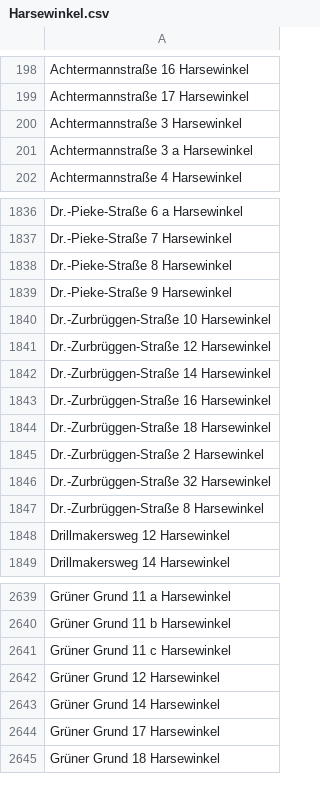
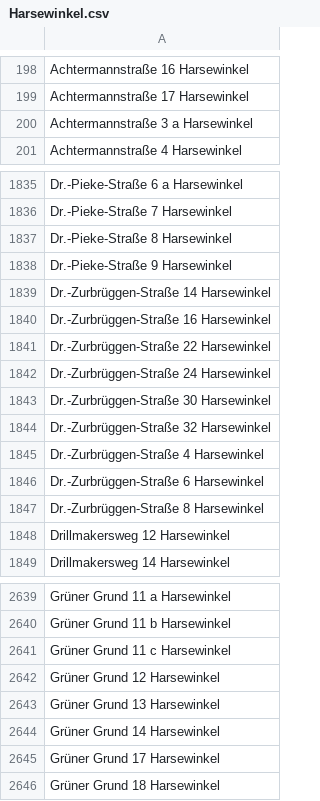
Before and after one commit to flohoff/kreisgt-addressentwicklung, a CSV file: Harsewinkel.csv, drawn as a sheet; only a part is shown, gaps mark what is left out.

```diff
--- a/Harsewinkel.csv
+++ b/Harsewinkel.csv
@@ -199,3 +199,2 @@ Achtermannstraße 16 Harsewinkel
 Achtermannstraße 17 Harsewinkel
-Achtermannstraße 3 Harsewinkel
 Achtermannstraße 3 a Harsewinkel
@@ -1839,9 +1838,10 @@ Dr.-Pieke-Straße 8 Harsewinkel
 Dr.-Pieke-Straße 9 Harsewinkel
-Dr.-Zurbrüggen-Straße 10 Harsewinkel
-Dr.-Zurbrüggen-Straße 12 Harsewinkel
 Dr.-Zurbrüggen-Straße 14 Harsewinkel
 Dr.-Zurbrüggen-Straße 16 Harsewinkel
-Dr.-Zurbrüggen-Straße 18 Harsewinkel
-Dr.-Zurbrüggen-Straße 2 Harsewinkel
+Dr.-Zurbrüggen-Straße 22 Harsewinkel
+Dr.-Zurbrüggen-Straße 24 Harsewinkel
+Dr.-Zurbrüggen-Straße 30 Harsewinkel
 Dr.-Zurbrüggen-Straße 32 Harsewinkel
+Dr.-Zurbrüggen-Straße 4 Harsewinkel
+Dr.-Zurbrüggen-Straße 6 Harsewinkel
 Dr.-Zurbrüggen-Straße 8 Harsewinkel
@@ -2642,2 +2642,3 @@ Grüner Grund 11 c Harsewinkel
 Grüner Grund 12 Harsewinkel
+Grüner Grund 13 Harsewinkel
 Grüner Grund 14 Harsewinkel
```
Also changed, not shown: Guetersloh.csv, RhedaWiedenbrueck.csv, 2 other files.
